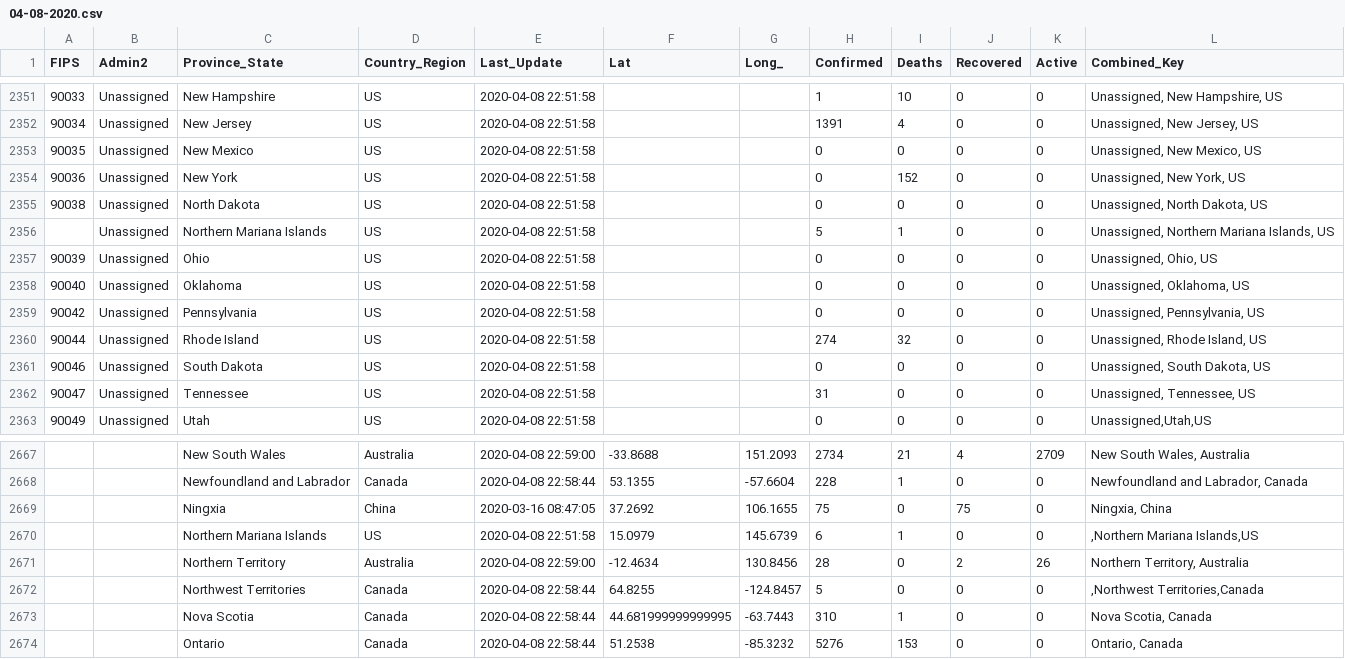
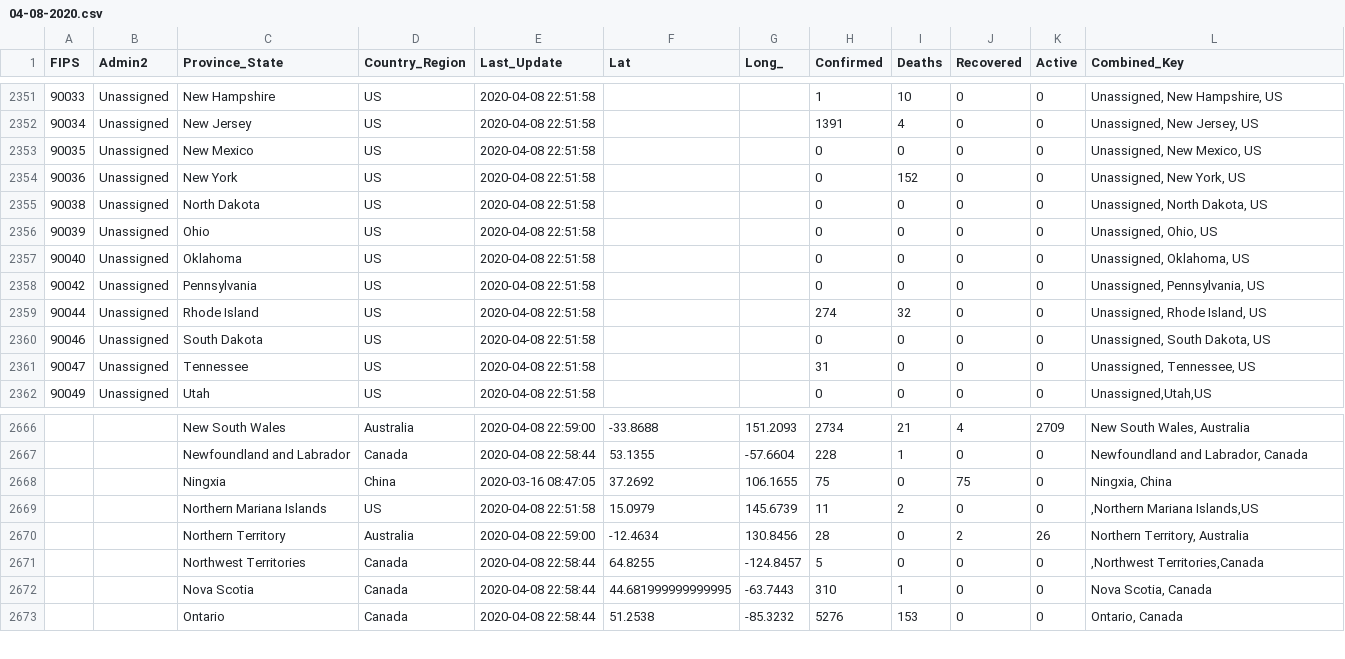
Before and after one commit to potench/distancing-data, a CSV file: csv/new/04-08-2020.csv, drawn as a sheet; only a part is shown, gaps mark what is left out.

```diff
--- a/csv/new/04-08-2020.csv
+++ b/csv/new/04-08-2020.csv
@@ -2355,3 +2355,2 @@ FIPS,Admin2,Province_State,Country_Region,Last_Update,Lat,Long_,Confirmed,Deaths
 90038,Unassigned,North Dakota,US,2020-04-08 22:51:58,,,0,0,0,0,"Unassigned, North Dakota, US"
-,Unassigned,Northern Mariana Islands,US,2020-04-08 22:51:58,,,5,1,0,0,"Unassigned, Northern Mariana Islands, US"
 90039,Unassigned,Ohio,US,2020-04-08 22:51:58,,,0,0,0,0,"Unassigned, Ohio, US"
@@ -2669,3 +2668,3 @@ FIPS,Admin2,Province_State,Country_Region,Last_Update,Lat,Long_,Confirmed,Deaths
 ,,Ningxia,China,2020-03-16 08:47:05,37.2692,106.1655,75,0,75,0,"Ningxia, China"
-,,Northern Mariana Islands,US,2020-04-08 22:51:58,15.0979,145.6739,6,1,0,0,",Northern Mariana Islands,US"
+,,Northern Mariana Islands,US,2020-04-08 22:51:58,15.0979,145.6739,11,2,0,0,",Northern Mariana Islands,US"
 ,,Northern Territory,Australia,2020-04-08 22:59:00,-12.4634,130.8456,28,0,2,26,"Northern Territory, Australia"
```
Also changed, not shown: csv/new/04-07-2020.csv, csv/new/04-09-2020.csv, 45 other files.
